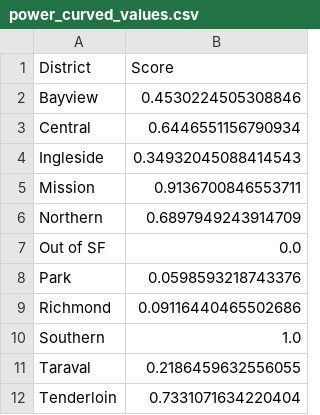
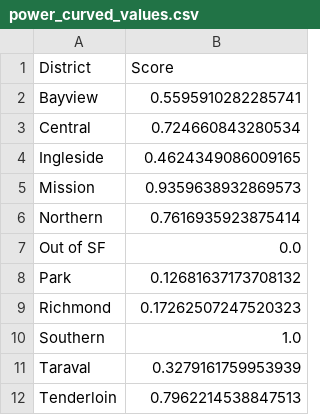
Before and after one commit to jacoblow/blackbrownbirkenstocks, a CSV file: power_curved_values.csv, drawn as a sheet.

```diff
--- a/power_curved_values.csv
+++ b/power_curved_values.csv
@@ -1,12 +1,12 @@
 District,Score
-Bayview,0.4530224505308846
-Central,0.6446551156790934
-Ingleside,0.34932045088414543
-Mission,0.9136700846553711
-Northern,0.6897949243914709
+Bayview,0.5595910282285741
+Central,0.724660843280534
+Ingleside,0.4624349086009165
+Mission,0.9359638932869573
+Northern,0.7616935923875414
 Out of SF,0.0
-Park,0.0598593218743376
-Richmond,0.09116440465502686
+Park,0.12681637173708132
+Richmond,0.17262507247520323
 Southern,1.0
-Taraval,0.2186459632556055
-Tenderloin,0.7331071634220404
+Taraval,0.3279161759953939
+Tenderloin,0.7962214538847513
```
Also changed, not shown: 1 other file.
